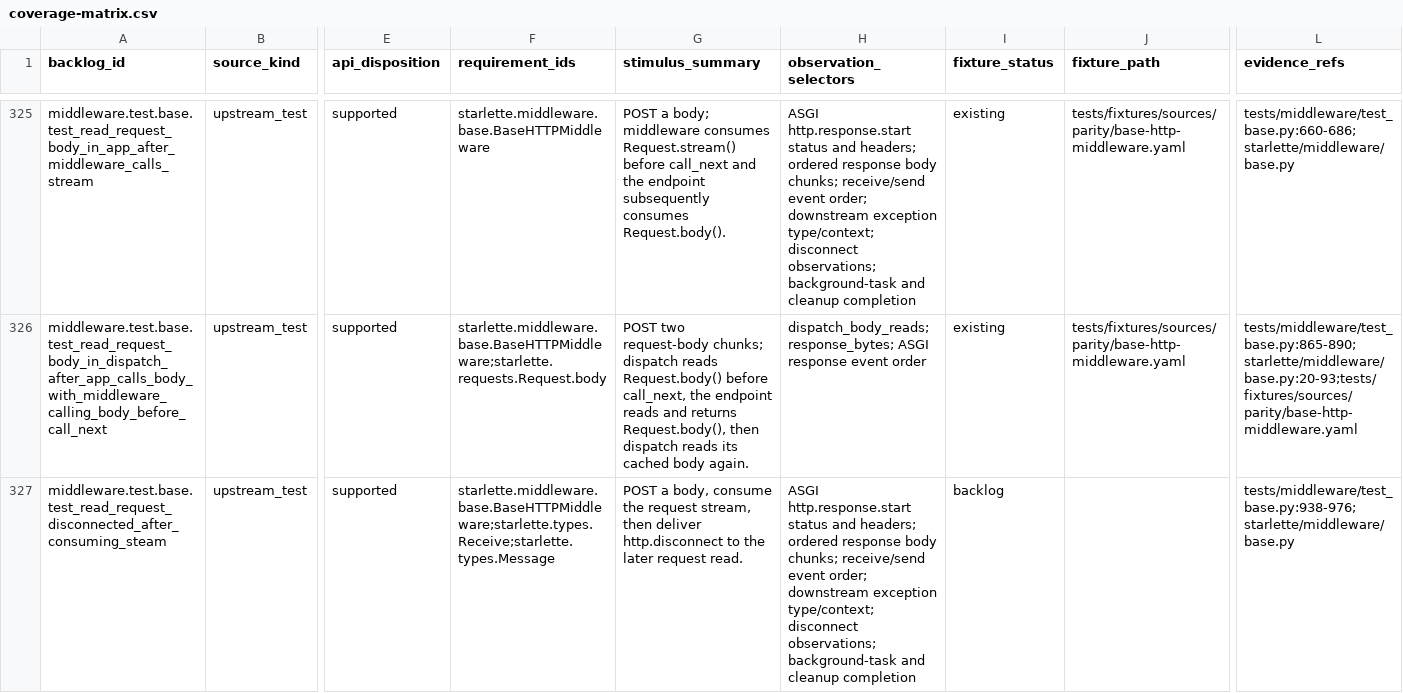
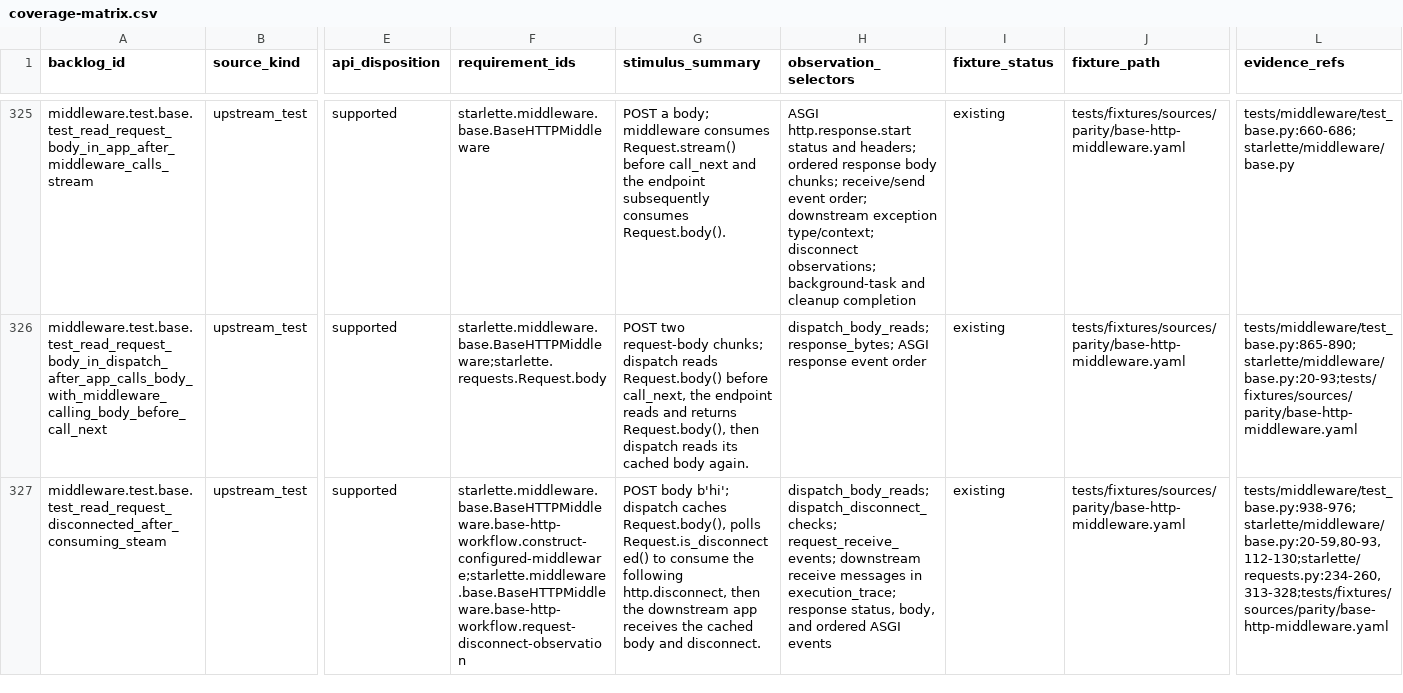
Before and after one commit to appunni-m/starlette-rs, a CSV file: docs/atlas/coverage-matrix.csv, drawn as a sheet; only a part is shown, gaps mark what is left out; the diff covers the shown part only; the diff names each change by its address in the sheet, - before the commit and + after, or states it on an @@ line.

```diff
--- a/docs/atlas/coverage-matrix.csv
+++ b/docs/atlas/coverage-matrix.csv
-F327 (requirement_ids): starlette.middleware.base.BaseHTTPMiddleware;starlette.types.Receive;starlette.types.Message
+F327 (requirement_ids): starlette.middleware.base.BaseHTTPMiddleware.base-http-workflow.construct-configured-middleware;starlette.middleware.base.BaseHTTPMiddleware.base-http-workflow.request-disconnect-observation
-G327 (stimulus_summary): POST a body, consume the request stream, then deliver http.disconnect to the later request read.
+G327 (stimulus_summary): POST body b'hi'; dispatch caches Request.body(), polls Request.is_disconnected() to consume the following http.disconnect, then the downstream app receives the cached body and disconnect.
-H327 (observation_selectors): ASGI http.response.start status and headers; ordered response body chunks; receive/send event order; downstream exception type/context; disconnect observations; background-task and cleanup completion
+H327 (observation_selectors): dispatch_body_reads; dispatch_disconnect_checks; request_receive_events; downstream receive messages in execution_trace; response status, body, and ordered ASGI events
-I327 (fixture_status): backlog
+I327 (fixture_status): existing
-J327 (fixture_path): (empty)
+J327 (fixture_path): tests/fixtures/sources/parity/base-http-middleware.yaml
-L327 (evidence_refs): tests/middleware/test_base.py:938-976;starlette/middleware/base.py
+L327 (evidence_refs): tests/middleware/test_base.py:938-976;starlette/middleware/base.py:20-59,80-93,112-130;starlette/requests.py:234-260,313-328;tests/fixtures/sources/parity/base-http-middleware.yaml
```
Also changed, not shown: 6 edited cells elsewhere in this file, docs/atlas/fixture-backlog.csv, docs/atlas/reviews/middleware-fixtures.csv, 10 other files.
